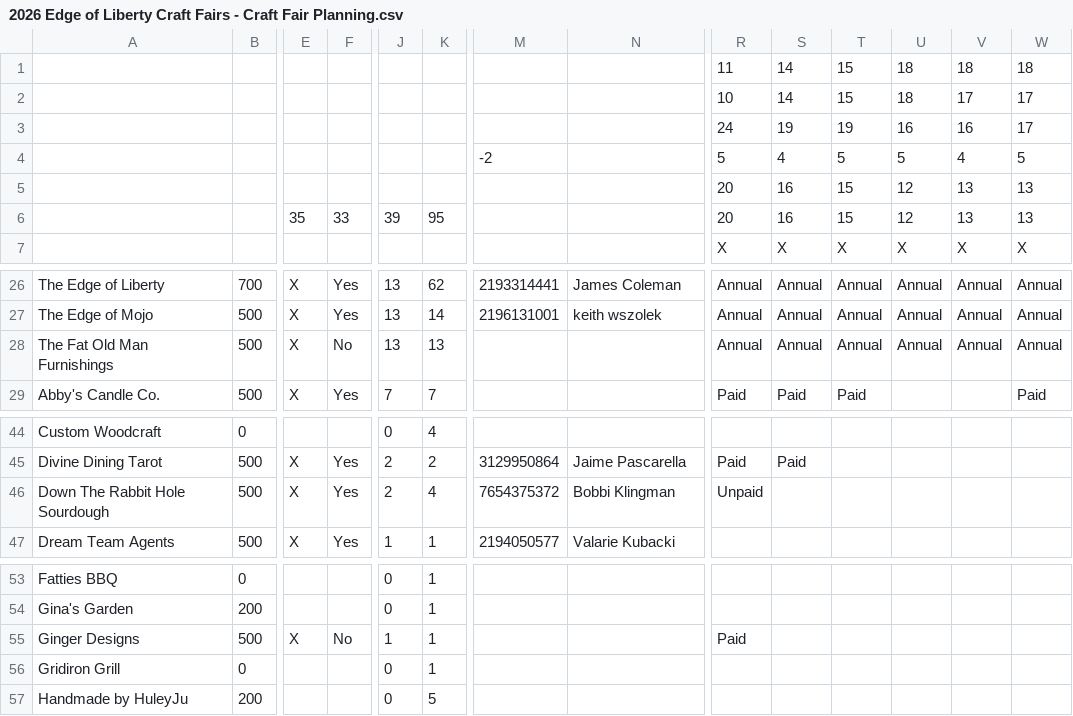
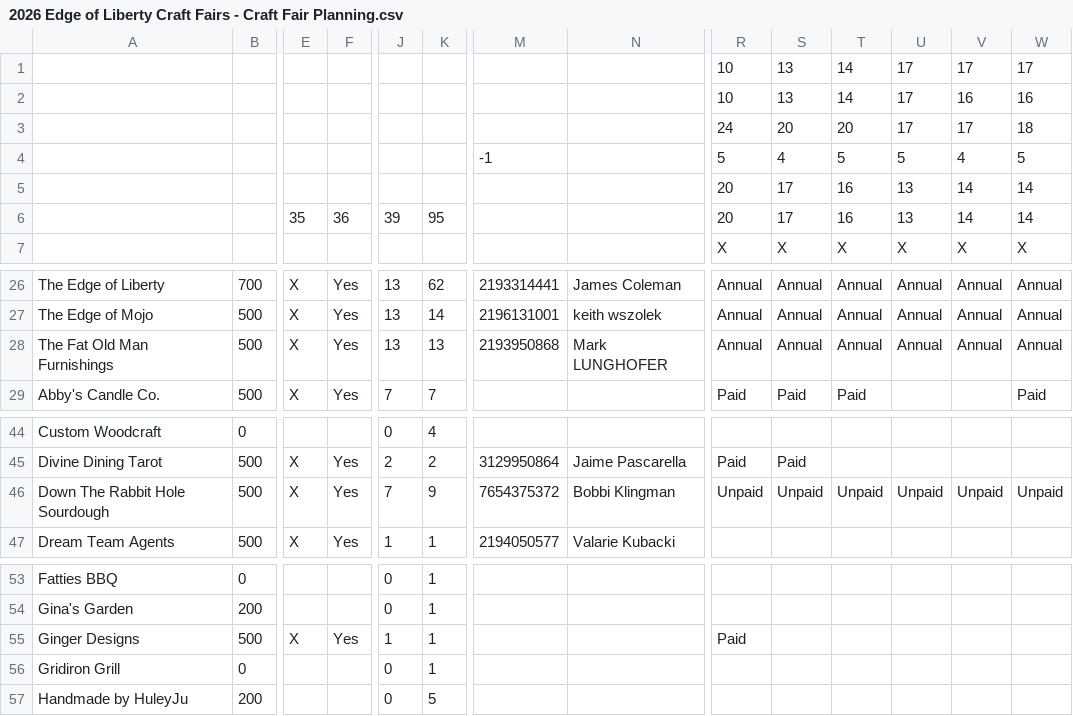
Before and after one commit to edge-of-liberty/edgeofliberty.us, a CSV file: _data/2026 Edge of Liberty Craft Fairs - Craft Fair Planning.csv, drawn as a sheet; only a part is shown, gaps mark what is left out; the diff covers the shown part only; the diff names each change by its address in the sheet, - before the commit and + after, or states it on an @@ line.

```diff
--- a/_data/2026 Edge of Liberty Craft Fairs - Craft Fair Planning.csv
+++ b/_data/2026 Edge of Liberty Craft Fairs - Craft Fair Planning.csv
-R1: 11
+R1: 10
-S1:S2: 14
+S1:S2: 13
-T1:T2: 15
+T1:T2: 14
-U1:U2: 18
+U1:U2: 17
-V1: 18
+V1: 17
-W1: 18
+W1: 17
-V2: 17
+V2: 16
-W2: 17
+W2: 16
-S3: 19
+S3: 20
-T3: 19
+T3: 20
-U3: 16
+U3: 17
-V3: 16
+V3: 17
-W3: 17
+W3: 18
-M4: -2
+M4: -1
-S5:S6: 16
+S5:S6: 17
-T5:T6: 15
+T5:T6: 16
-U5:U6: 12
+U5:U6: 13
-V5:V6: 13
+V5:V6: 14
-W5:W6: 13
+W5:W6: 14
-F6: 33
+F6: 36
-F28: No
+F28: Yes
-M28: (empty)
+M28: 2193950868
-N28: (empty)
+N28: Mark LUNGHOFER
-J46: 2
+J46: 7
-K46: 4
+K46: 9
-S46: (empty)
+S46: Unpaid
-T46: (empty)
+T46: Unpaid
-U46: (empty)
+U46: Unpaid
-V46: (empty)
+V46: Unpaid
-W46: (empty)
+W46: Unpaid
-F55: No
+F55: Yes
```
Also changed, not shown: 6 edited cells elsewhere in this file, 38 other files.
